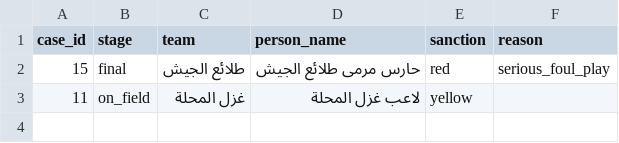
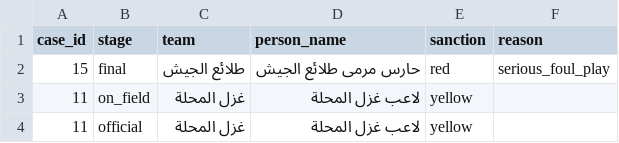
Before and after one commit to MoazReda/sofara, a CSV file: data/raw/incident_cards.csv, drawn as a sheet.

```diff
--- a/data/raw/incident_cards.csv
+++ b/data/raw/incident_cards.csv
@@ -3 +3,2 @@
 11,on_field,غزل المحلة,لاعب غزل المحلة,yellow,
+11,official,غزل المحلة,لاعب غزل المحلة,yellow,
```
Also changed, not shown: data/raw/expert_opinions.csv, data/raw/experts.csv, 7 other files.
